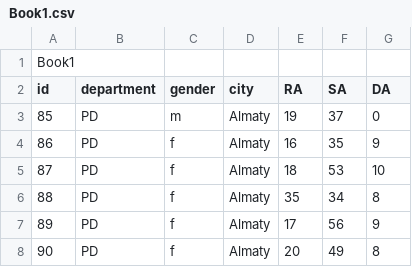
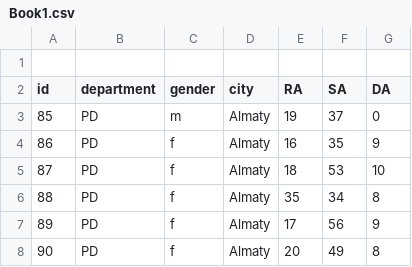
Before and after one commit to AiyaMarat/1, a CSV file: Book1.csv, drawn as a sheet; only a part is shown.

Commit message:
Update Book1.csv

```diff
--- a/Book1.csv
+++ b/Book1.csv
@@ -1,2 +1,2 @@
-Book1
+
 id,department,gender,city,RA,SA,DA
```
